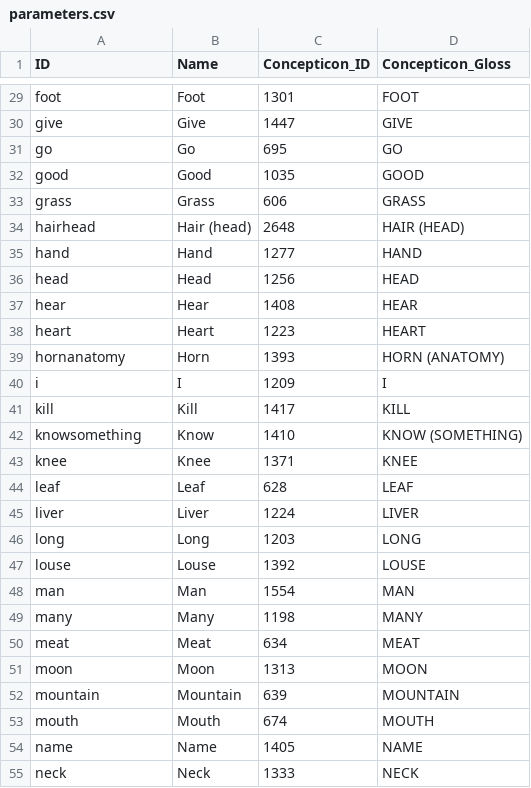
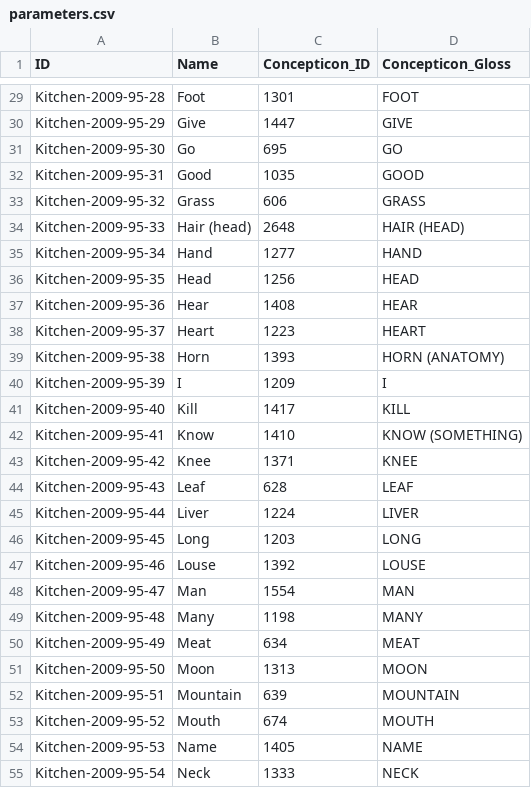
Before and after one commit to lexibank/kitchensemitic, a CSV file: cldf/parameters.csv, drawn as a sheet; only a part is shown, gaps mark what is left out; the diff covers the shown part only; the diff names each change by its address in the sheet, - before the commit and + after, or states it on an @@ line.

```diff
--- a/cldf/parameters.csv
+++ b/cldf/parameters.csv
-A29 (ID): foot
+A29 (ID): Kitchen-2009-95-28
-A30 (ID): give
+A30 (ID): Kitchen-2009-95-29
-A31 (ID): go
+A31 (ID): Kitchen-2009-95-30
-A32 (ID): good
+A32 (ID): Kitchen-2009-95-31
-A33 (ID): grass
+A33 (ID): Kitchen-2009-95-32
-A34 (ID): hairhead
+A34 (ID): Kitchen-2009-95-33
-A35 (ID): hand
+A35 (ID): Kitchen-2009-95-34
-A36 (ID): head
+A36 (ID): Kitchen-2009-95-35
-A37 (ID): hear
+A37 (ID): Kitchen-2009-95-36
-A38 (ID): heart
+A38 (ID): Kitchen-2009-95-37
-A39 (ID): hornanatomy
+A39 (ID): Kitchen-2009-95-38
-A40 (ID): i
+A40 (ID): Kitchen-2009-95-39
-A41 (ID): kill
+A41 (ID): Kitchen-2009-95-40
-A42 (ID): knowsomething
+A42 (ID): Kitchen-2009-95-41
-A43 (ID): knee
+A43 (ID): Kitchen-2009-95-42
-A44 (ID): leaf
+A44 (ID): Kitchen-2009-95-43
-A45 (ID): liver
+A45 (ID): Kitchen-2009-95-44
-A46 (ID): long
+A46 (ID): Kitchen-2009-95-45
-A47 (ID): louse
+A47 (ID): Kitchen-2009-95-46
-A48 (ID): man
+A48 (ID): Kitchen-2009-95-47
-A49 (ID): many
+A49 (ID): Kitchen-2009-95-48
-A50 (ID): meat
+A50 (ID): Kitchen-2009-95-49
-A51 (ID): moon
+A51 (ID): Kitchen-2009-95-50
-A52 (ID): mountain
+A52 (ID): Kitchen-2009-95-51
-A53 (ID): mouth
+A53 (ID): Kitchen-2009-95-52
-A54 (ID): name
+A54 (ID): Kitchen-2009-95-53
-A55 (ID): neck
+A55 (ID): Kitchen-2009-95-54
```
Also changed, not shown: 68 edited cells elsewhere in this file, 12 other files.
